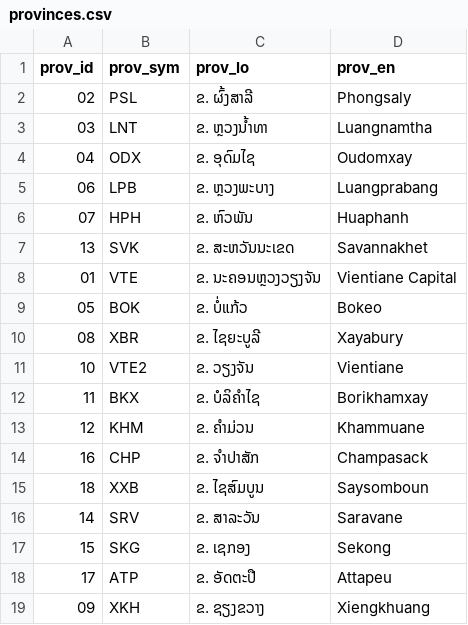
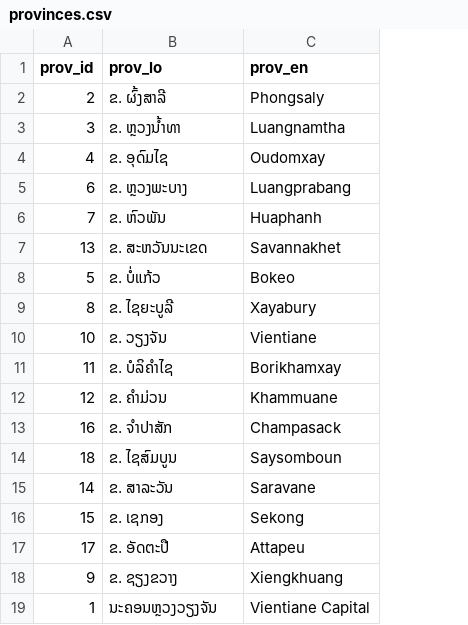
Before and after one commit to tibeemts/laos_province_district_village, a CSV file: provinces.csv, drawn as a sheet; removed rows and columns are numbered as before the commit, all else as after; the diff names each change by its address in the sheet, - before the commit and + after, or states it on an @@ line.

Commit message:
Update provinces.csv

```diff
--- a/provinces.csv
+++ b/provinces.csv
-column B (prov_sym), rows 2-7: PSL | LNT | ODX | LPB | HPH | SVK; rows 9-19: BOK | XBR | VTE2 | BKX | KHM | CHP | XXB | SRV | SKG | ATP | XKH
-A2 (prov_id): 02
+A2 (prov_id): 2
-A3 (prov_id): 03
+A3 (prov_id): 3
-A4 (prov_id): 04
+A4 (prov_id): 4
-A5 (prov_id): 06
+A5 (prov_id): 6
-A6 (prov_id): 07
+A6 (prov_id): 7
-row 8: 01 | VTE | ຂ. ນະຄອນຫຼວງວຽງຈັນ | Vientiane Capital
-A8 (prov_id): 05
+A8 (prov_id): 5
-A9 (prov_id): 08
+A9 (prov_id): 8
-A18 (prov_id): 09
+A18 (prov_id): 9
+row 19: 1 | ນະຄອນຫຼວງວຽງຈັນ | Vientiane Capital
```
